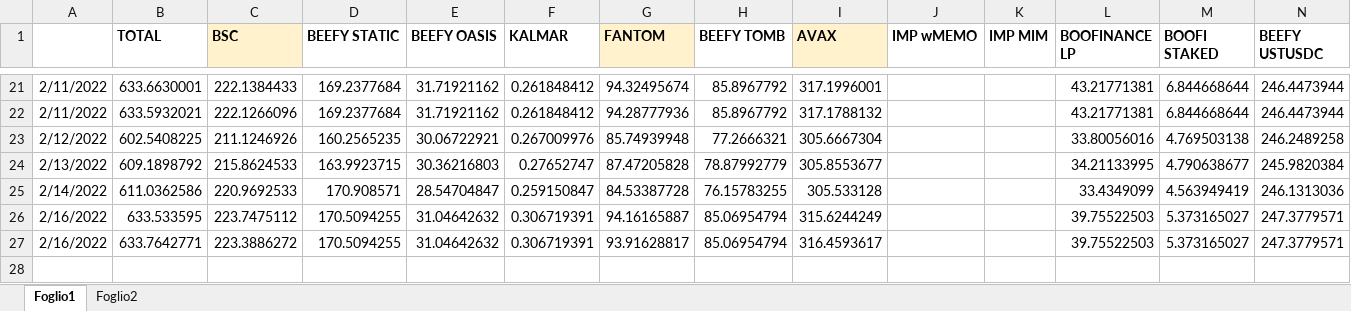
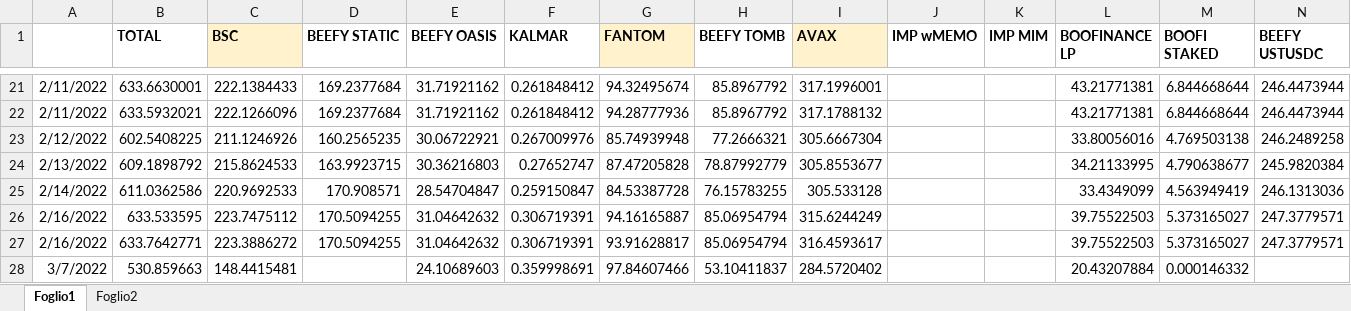
Before and after one commit to parroz4/crypto-portfolio, an Excel workbook: PortCrypto02.xlsx, sheet Foglio1, drawn as a sheet; only a part is shown, gaps mark what is left out; values as stored, in another font and other column widths than the file's, no borders; the diff names each change by its address in the sheet, - before the commit and + after, or states it on an @@ line.

```diff
--- a/PortCrypto02.xlsx (sheet Foglio1)
+++ b/PortCrypto02.xlsx (sheet Foglio1)
+row 28: 3/7/2022 | 530.859663 | 148.4415481 |  | 24.10689603 | 0.359998691 | 97.84607466 | 53.10411837 | 284.5720402 |  |  | 20.43207884 | 0.000146332
```
Also changed, not shown: sheet Foglio2, hidden cells, 1 other file.
